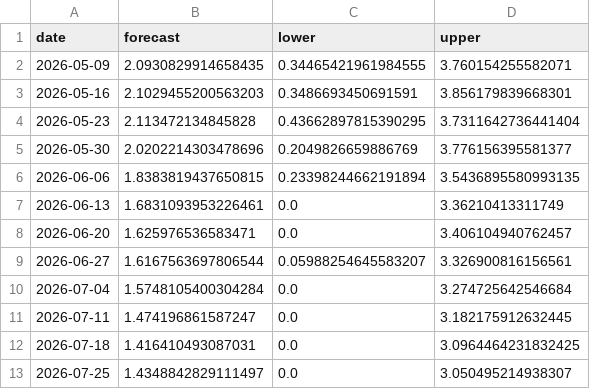
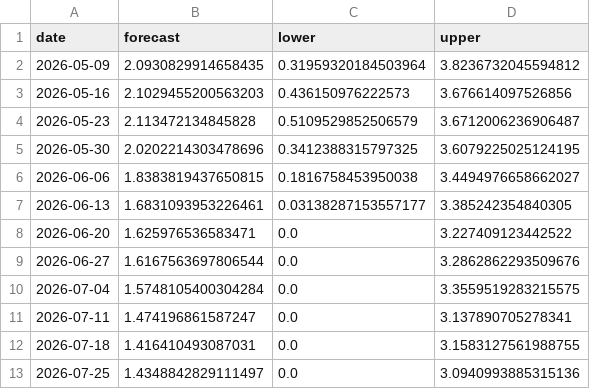
Before and after one commit to skerk001/flu-forecast, a CSV file: outputs/forecasts/prophet_forecast.csv, drawn as a sheet.

```diff
--- a/outputs/forecasts/prophet_forecast.csv
+++ b/outputs/forecasts/prophet_forecast.csv
@@ -1,13 +1,13 @@
 date,forecast,lower,upper
-2026-05-09,2.0930829914658435,0.34465421961984555,3.760154255582071
-2026-05-16,2.1029455200563203,0.3486693450691591,3.856179839668301
-2026-05-23,2.113472134845828,0.43662897815390295,3.7311642736441404
-2026-05-30,2.0202214303478696,0.2049826659886769,3.776156395581377
-2026-06-06,1.8383819437650815,0.23398244662191894,3.5436895580993135
-2026-06-13,1.6831093953226461,0.0,3.36210413311749
-2026-06-20,1.625976536583471,0.0,3.406104940762457
-2026-06-27,1.6167563697806544,0.05988254645583207,3.326900816156561
-2026-07-04,1.5748105400304284,0.0,3.274725642546684
-2026-07-11,1.474196861587247,0.0,3.182175912632445
-2026-07-18,1.416410493087031,0.0,3.0964464231832425
-2026-07-25,1.4348842829111497,0.0,3.050495214938307
+2026-05-09,2.0930829914658435,0.31959320184503964,3.8236732045594812
+2026-05-16,2.1029455200563203,0.436150976222573,3.676614097526856
+2026-05-23,2.113472134845828,0.5109529852506579,3.6712006236906487
+2026-05-30,2.0202214303478696,0.3412388315797325,3.6079225025124195
+2026-06-06,1.8383819437650815,0.1816758453950038,3.4494976658662027
+2026-06-13,1.6831093953226461,0.03138287153557177,3.385242354840305
+2026-06-20,1.625976536583471,0.0,3.227409123442522
+2026-06-27,1.6167563697806544,0.0,3.2862862293509676
+2026-07-04,1.5748105400304284,0.0,3.3559519283215575
+2026-07-11,1.474196861587247,0.0,3.137890705278341
+2026-07-18,1.416410493087031,0.0,3.1583127561988755
+2026-07-25,1.4348842829111497,0.0,3.0940993885315136
```
Also changed, not shown: 3 other files.
